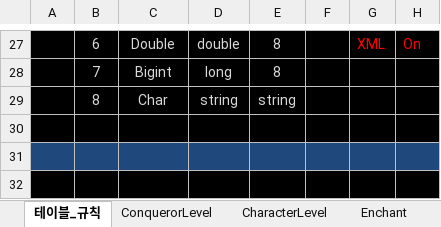
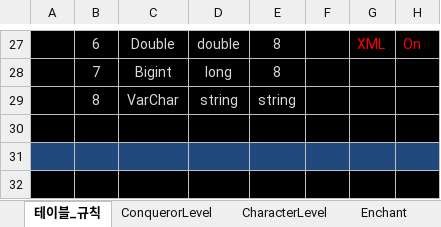
Before and after one commit to rcasio/MarkTwo, an Excel workbook: MarkTwo/bin/Debug/ExcelionDB.xlsm, sheet 테이블_규칙, drawn as a sheet; only a part is shown, gaps mark what is left out; values as stored, in another font and other column widths than the file's, no borders; the diff names each change by its address in the sheet, - before the commit and + after, or states it on an @@ line.

```diff
--- a/MarkTwo/bin/Debug/ExcelionDB.xlsm (sheet 테이블_규칙)
+++ b/MarkTwo/bin/Debug/ExcelionDB.xlsm (sheet 테이블_규칙)
-C29: Char
+C29: VarChar
```
Also changed, not shown: sheet Map, 10 other files.
